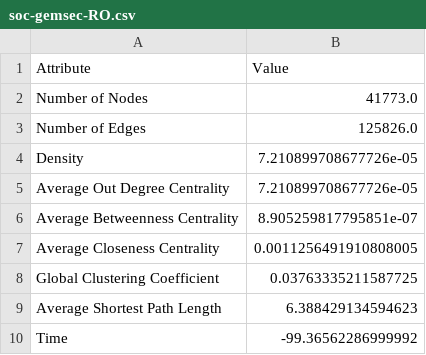
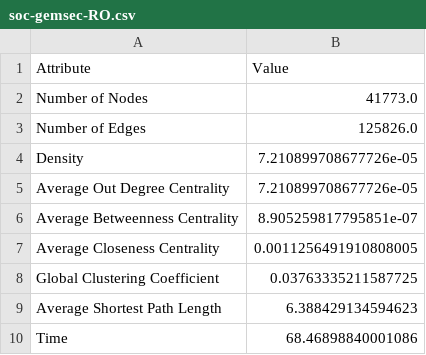
Before and after one commit to j1mb0o/snacs_project_python, a CSV file: soc-gemsec-RO.csv, drawn as a sheet.

Commit message:
dataset experiments

```diff
--- a/soc-gemsec-RO.csv
+++ b/soc-gemsec-RO.csv
@@ -9,2 +9,2 @@ Global Clustering Coefficient,0.03763335211587725
 Average Shortest Path Length,6.388429134594623
-Time,-99.36562286999992
+Time,68.46898840001086
```
Also changed, not shown: 5 other files.
